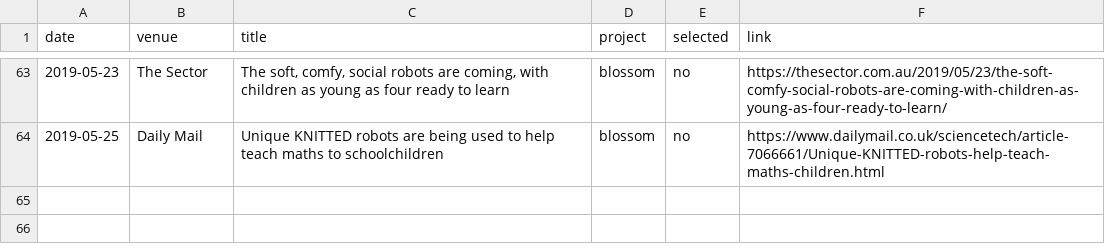
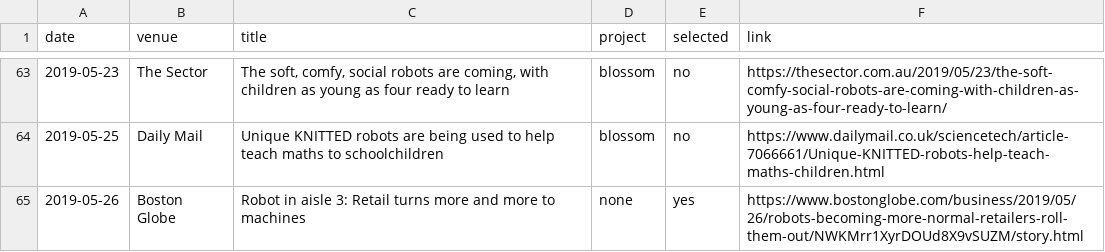
Before and after one commit to hrc2/hrc2.github.io, a CSV file: _data/press.csv, drawn as a sheet; only a part is shown, gaps mark what is left out.

Commit message:
added Globe piece to press

```diff
--- a/_data/press.csv
+++ b/_data/press.csv
@@ -64 +64,2 @@ date,venue,title,project,selected,link
 2019-05-25,Daily Mail,"Unique KNITTED robots are being used to help teach maths to schoolchildren",blossom,no,https://www.dailymail.co.uk/sciencetech/article-7066661/Unique-KNITTED-robots-help-teach-maths-children.html
+2019-05-26,Boston Globe,"Robot in aisle 3: Retail turns more and more to machines",none,yes,https://www.bostonglobe.com/business/2019/05/26/robots-becoming-more-normal-retailers-roll-them-out/NWKMrr1XyrDOUd8X9vSUZM/story.html
```
